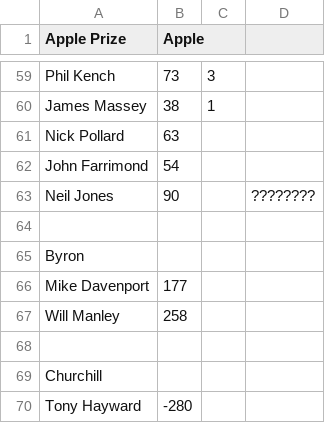
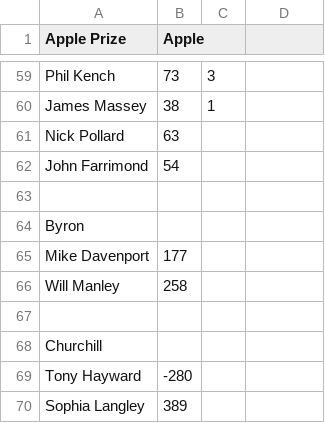
Before and after one commit to wmanley/BAR-Results-Parser, a CSV file: csv/2012-Spring.csv, drawn as a sheet; only a part is shown, gaps mark what is left out; the shorter side is filled out with more unchanged rows.

Commit message:
2012-Spring: Remove impossible score of 90 in Blackstone
Maximum score is 75, Neil Jones has another score entered in the
Blackstone and no card can be found corresponding to this score.

```diff
--- a/csv/2012-Spring.csv
+++ b/csv/2012-Spring.csv
@@ -62,3 +62,2 @@
 "John Farrimond",54,,
-"Neil Jones",90,,"????????"
 ,,,
```
